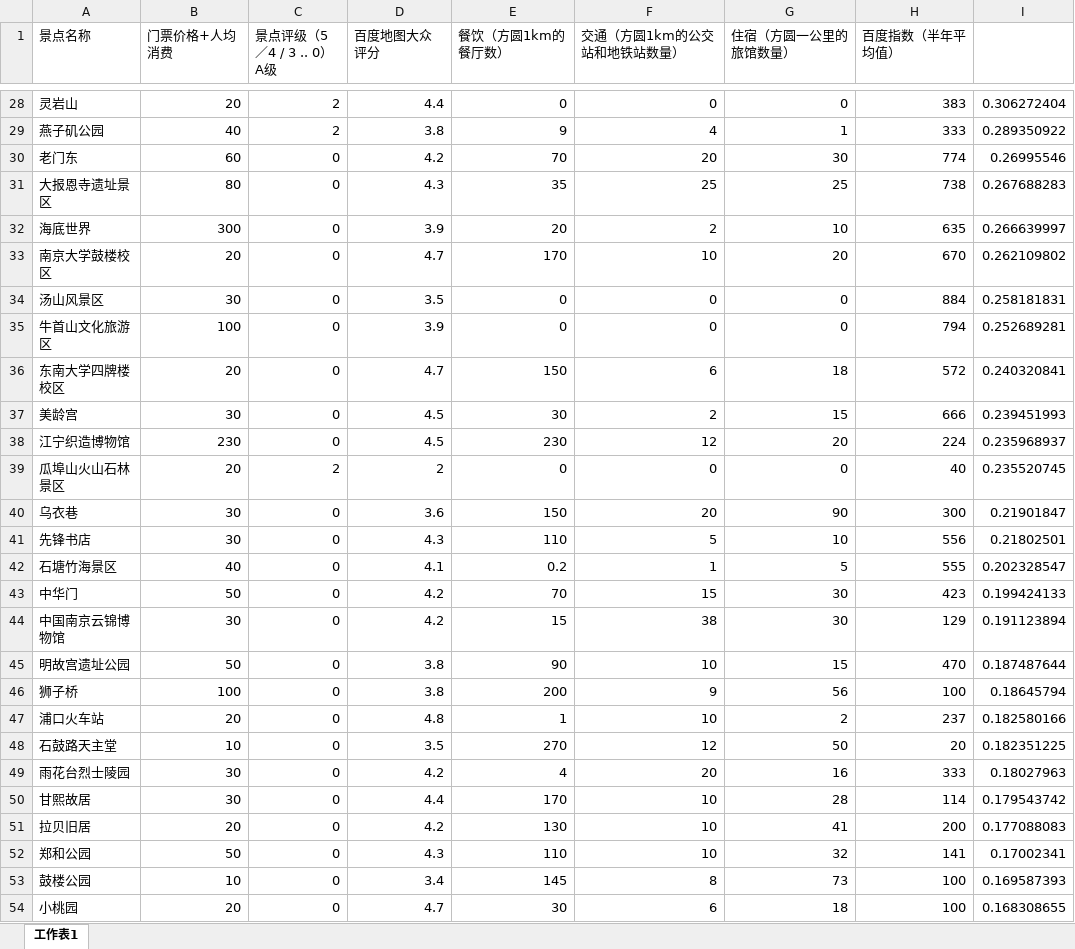
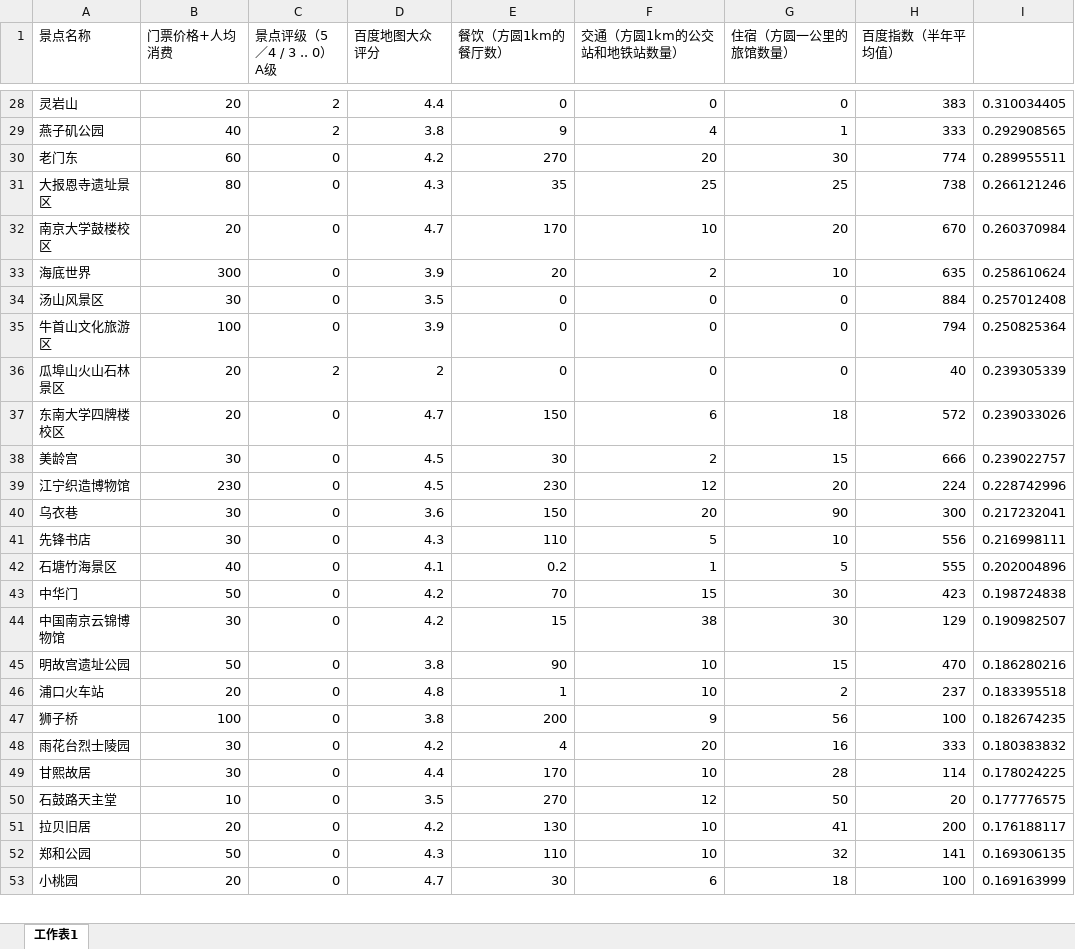
Before and after one commit to AnthonySong98/Matlab, an Excel workbook: 校赛/ans-1.xlsx, sheet 工作表1, drawn as a sheet; only a part is shown, gaps mark what is left out; values as stored, in another font and other column widths than the file's, no borders; removed rows and columns are numbered as before the commit, all else as after; the diff covers the shown part only; the diff names each change by its address in the sheet, - before the commit and + after, or states it on an @@ line.

```diff
--- a/校赛/ans-1.xlsx (sheet 工作表1)
+++ b/校赛/ans-1.xlsx (sheet 工作表1)
-I28: 0.306272404
+I28: 0.310034405
-I29: 0.289350922
+I29: 0.292908565
-E30 (餐饮（方圆1km的餐厅数）): 70
+E30 (餐饮（方圆1km的餐厅数）): 270
-I30: 0.26995546
+I30: 0.289955511
-I31: 0.267688283
+I31: 0.266121246
-row 32: 海底世界 | 300 | 0 | 3.9 | 20 | 2 | 10 | 635 | 0.266639997
-I32: 0.262109802
+I32: 0.260370984
+row 33: 海底世界 | 300 | 0 | 3.9 | 20 | 2 | 10 | 635 | 0.258610624
-I34: 0.258181831
+I34: 0.257012408
-I35: 0.252689281
+I35: 0.250825364
+row 36: 瓜埠山火山石林景区 | 20 | 2 | 2 | 0 | 0 | 0 | 40 | 0.239305339
-I37: 0.240320841
+I37: 0.239033026
-I38: 0.239451993
+I38: 0.239022757
-I39: 0.235968937
+I39: 0.228742996
-row 39: 瓜埠山火山石林景区 | 20 | 2 | 2 | 0 | 0 | 0 | 40 | 0.235520745
-I40: 0.21901847
+I40: 0.217232041
-I41: 0.21802501
+I41: 0.216998111
-I42: 0.202328547
+I42: 0.202004896
-I43: 0.199424133
+I43: 0.198724838
-I44: 0.191123894
+I44: 0.190982507
-I45: 0.187487644
+I45: 0.186280216
-row 46: 狮子桥 | 100 | 0 | 3.8 | 200 | 9 | 56 | 100 | 0.18645794
-I46: 0.182580166
+I46: 0.183395518
-row 48: 石鼓路天主堂 | 10 | 0 | 3.5 | 270 | 12 | 50 | 20 | 0.182351225
+row 47: 狮子桥 | 100 | 0 | 3.8 | 200 | 9 | 56 | 100 | 0.182674235
-I48: 0.18027963
+I48: 0.180383832
-I49: 0.179543742
+I49: 0.178024225
+row 50: 石鼓路天主堂 | 10 | 0 | 3.5 | 270 | 12 | 50 | 20 | 0.177776575
-I51: 0.177088083
+I51: 0.176188117
-I52: 0.17002341
+I52: 0.169306135
-row 53: 鼓楼公园 | 10 | 0 | 3.4 | 145 | 8 | 73 | 100 | 0.169587393
-I53: 0.168308655
+I53: 0.169163999
```
Also changed, not shown: 11 added rows, 8 removed rows and 47 edited cells elsewhere in this sheet, 校赛/data-all-in-one.xlsx, 校赛/data.xlsx, 21 other files.
